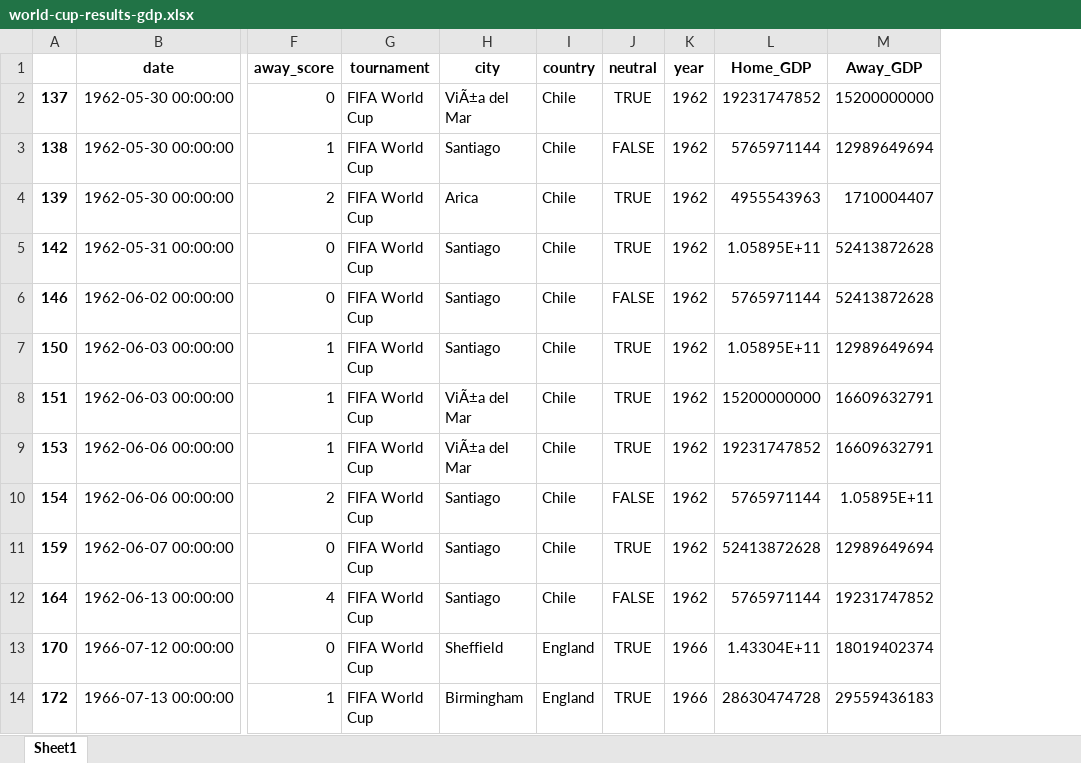
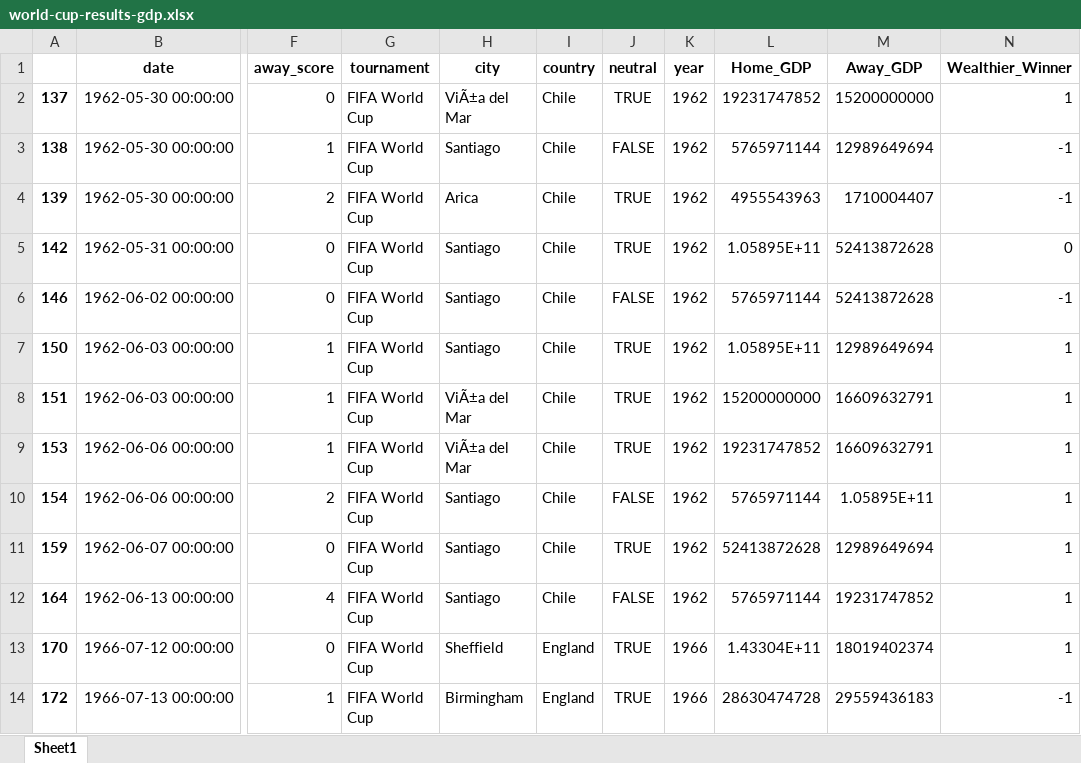
Before and after one commit to contic5/world-cup-vs-gdp, an Excel workbook: world-cup-results-gdp.xlsx, sheet Sheet1, drawn as a sheet; only a part is shown, gaps mark what is left out; values as stored, in another font and other column widths than the file's, no borders; the diff names each change by its address in the sheet, - before the commit and + after, or states it on an @@ line.

Commit message:
Finished world cup results

```diff
--- a/world-cup-results-gdp.xlsx (sheet Sheet1)
+++ b/world-cup-results-gdp.xlsx (sheet Sheet1)
+column N (Wealthier_Winner), rows 2-14: 1 | -1 | -1 | 0 | -1 | 1 | 1 | 1 | 1 | 1 | 1 | 1 | -1
```
Also changed, not shown: 1 other file.
